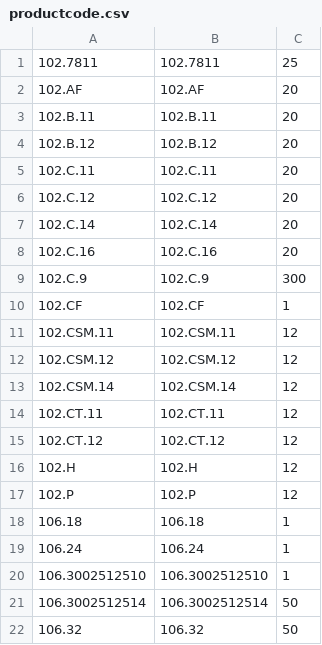
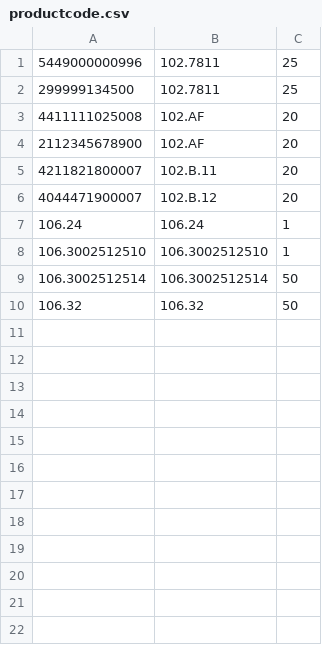
Before and after one commit to jobiols/odoo-addons, a CSV file: product_autoload/data/productcode.csv, drawn as a sheet.

```diff
--- a/product_autoload/data/productcode.csv
+++ b/product_autoload/data/productcode.csv
@@ -1,19 +1,7 @@
-102.7811,102.7811,25
-102.AF,102.AF,20
-102.B.11,102.B.11,20
-102.B.12,102.B.12,20
-102.C.11,102.C.11,20
-102.C.12,102.C.12,20
-102.C.14,102.C.14,20
-102.C.16,102.C.16,20
-102.C.9,102.C.9,300
-102.CF,102.CF,1
-102.CSM.11,102.CSM.11,12
-102.CSM.12,102.CSM.12,12
-102.CSM.14,102.CSM.14,12
-102.CT.11,102.CT.11,12
-102.CT.12,102.CT.12,12
-102.H,102.H,12
-102.P,102.P,12
-106.18,106.18,1
+5449000000996,102.7811,25
+299999134500,102.7811,25
+4411111025008,102.AF,20
+2112345678900,102.AF,20
+4211821800007,102.B.11,20
+4044471900007,102.B.12,20
 106.24,106.24,1
```
Also changed, not shown: product_autoload/data/data.csv, 10 other files.
